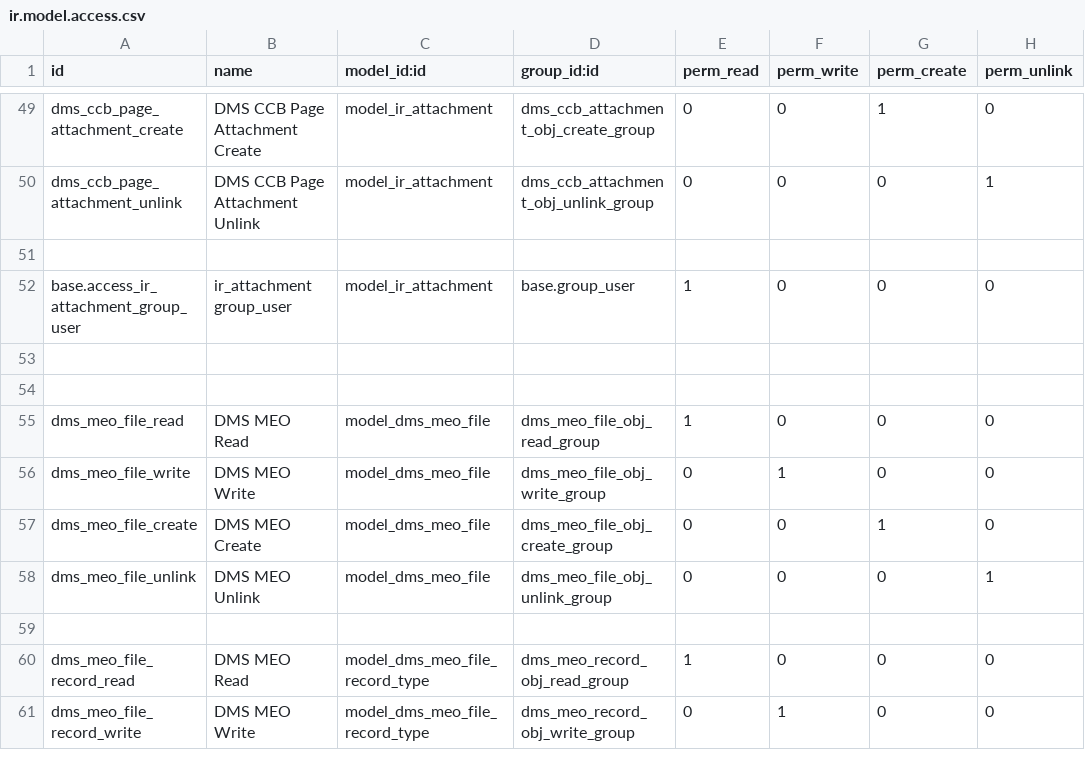
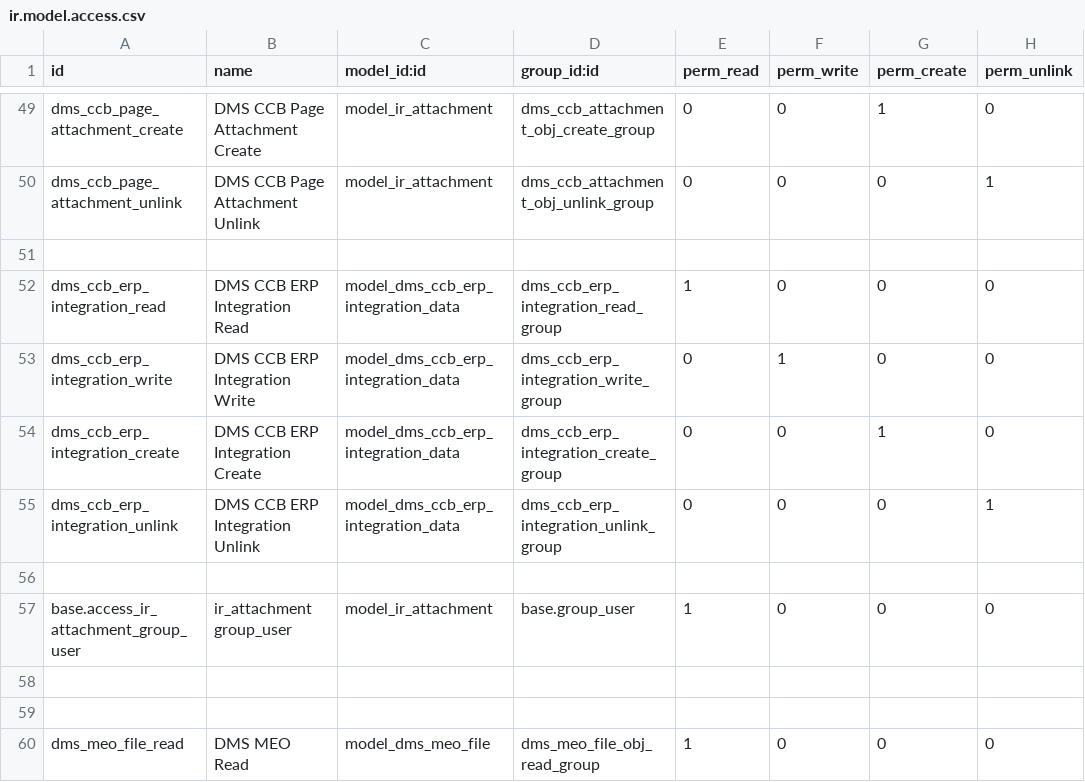
Before and after one commit to faisalkamran/dms_ccb, a CSV file: security/ir.model.access.csv, drawn as a sheet; only a part is shown, gaps mark what is left out; the shorter side is filled out with more unchanged rows.

Commit message:
Patch to add ERP integration data loader screens into DMS CCB app

```diff
--- a/security/ir.model.access.csv
+++ b/security/ir.model.access.csv
@@ -51,2 +51,7 @@ dms_ccb_page_attachment_unlink,DMS CCB Page Attachment Unlink,model_ir_attachmen
 ,,,,,,,
+dms_ccb_erp_integration_read,DMS CCB ERP Integration Read,model_dms_ccb_erp_integration_data,dms_ccb_erp_integration_read_group,1,0,0,0
+dms_ccb_erp_integration_write,DMS CCB ERP Integration Write,model_dms_ccb_erp_integration_data,dms_ccb_erp_integration_write_group,0,1,0,0
+dms_ccb_erp_integration_create,DMS CCB ERP Integration Create,model_dms_ccb_erp_integration_data,dms_ccb_erp_integration_create_group,0,0,1,0
+dms_ccb_erp_integration_unlink,DMS CCB ERP Integration Unlink,model_dms_ccb_erp_integration_data,dms_ccb_erp_integration_unlink_group,0,0,0,1
+,,,,,,,
 base.access_ir_attachment_group_user,ir_attachment group_user,model_ir_attachment,base.group_user,1,0,0,0
```
Also changed, not shown: 5 other files.
